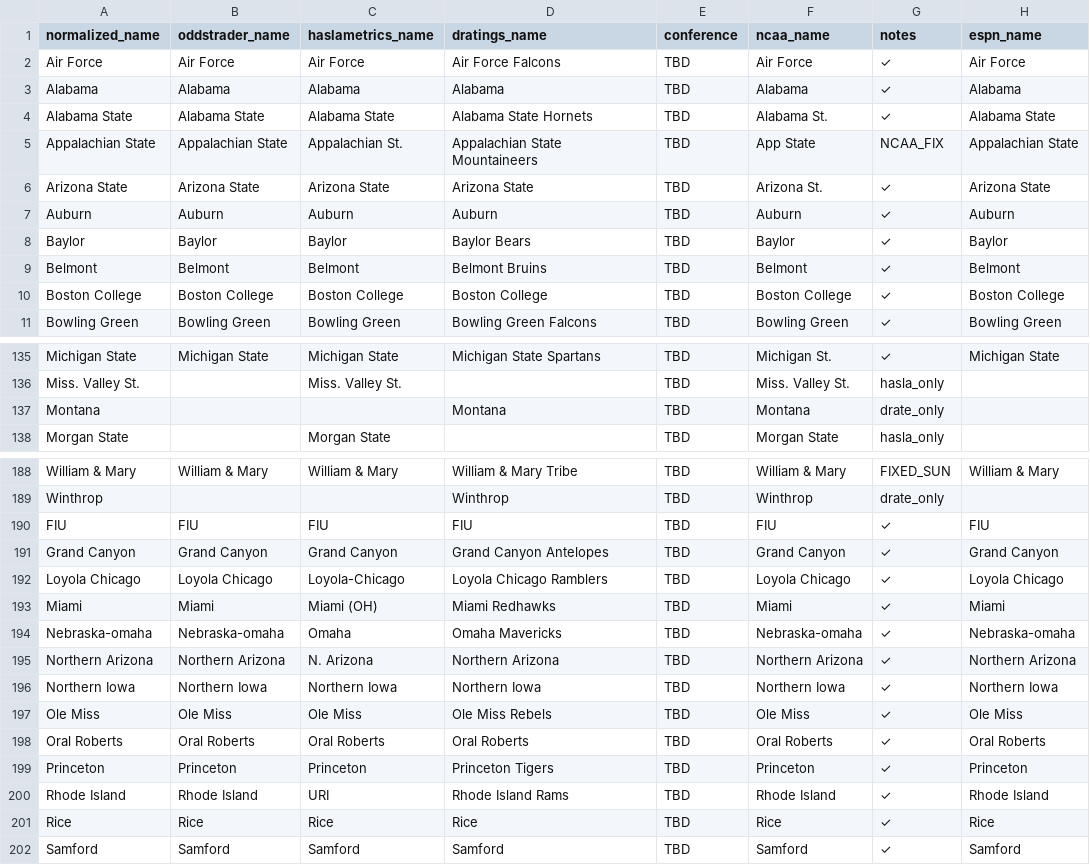
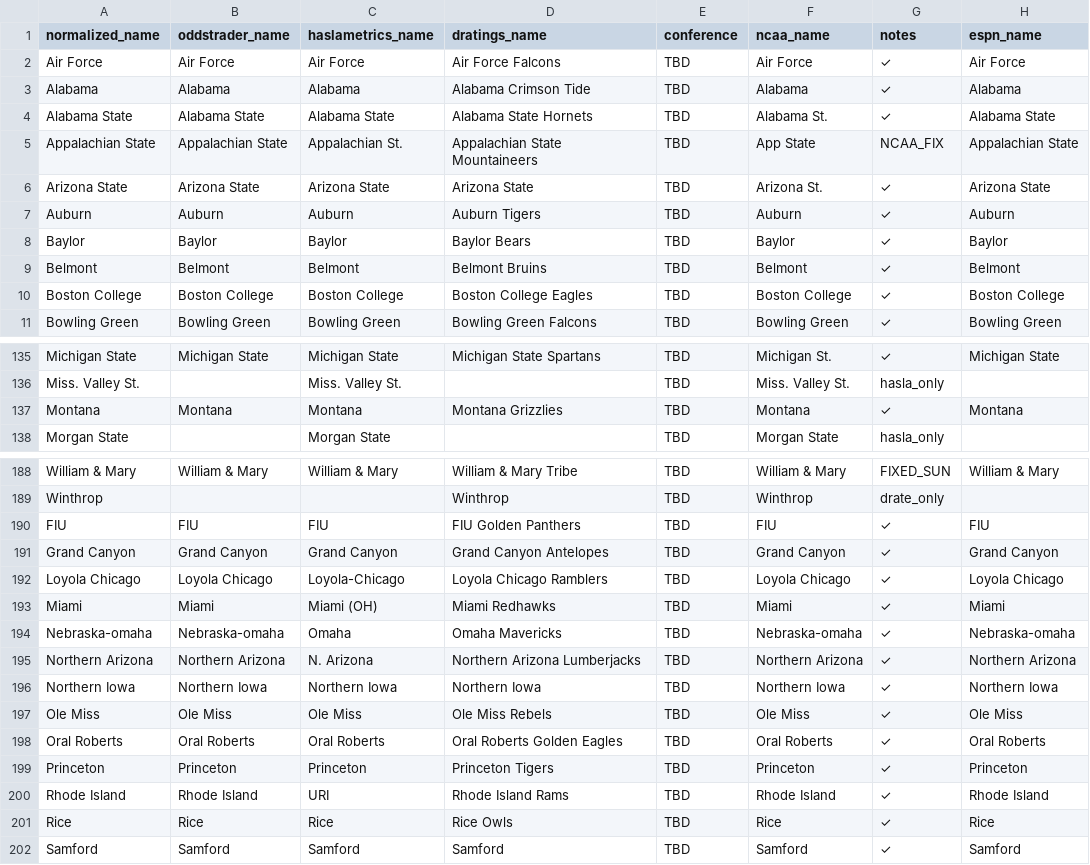
Before and after one commit to dpk1212/nhl-savant, a CSV file: public/basketball_teams.csv, drawn as a sheet; only a part is shown, gaps mark what is left out; the diff covers the shown part only; the diff names each change by its address in the sheet, - before the commit and + after, or states it on an @@ line.

Commit message:
🏀 CSV Update: Add 20+ D-Ratings mascot names, 6 new teams - 55/56 picks now working
CSV Fixes (D-Ratings names):
- Louisiana Tech → Louisiana Tech Bulldogs
- Columbia → Columbia Lions
- Marshall → Marshall Thundering Herd
- Alabama → Alabama Crimson Tide
- Boston College → Boston College Eagles
- Towson → Towson Tigers
- Northern Colorado → Northern Colorado Bears
- Southern Indiana → Southern Indiana Screaming Eagles
- Iowa State → Iowa State Cyclones
- Memphis → Memphis Tigers
- New Orleans → New Orleans Privateers
- San Diego State → San Diego State Aztecs
- Northern Arizona → Northern Arizona Lumberjacks
- Oral Roberts → Oral Roberts Golden Eagles
- Rice → Rice Owls
- Utah Valley → Utah Valley Wolverines
- Auburn → Auburn Tigers
- NC State → NC State Wolfpack
- Seton Hall → Seton Hall Pirates
- Texas → Texas Longhorns

New Teams Added:
- Massachusetts, Arkansas-Pine Bluff, Florida International
- Texas Rio Grande Valley, Central Connecticut State, North Carolina State

Parser Fixes:
- Fixed Haslametrics parser to detect new games section format
- Fixed diagnoseBasketballPicks.js barttorvik parameter

Result: 30 → 55 picks (+83% improvement)

```diff
--- a/public/basketball_teams.csv
+++ b/public/basketball_teams.csv
-D3 (dratings_name): Alabama
+D3 (dratings_name): Alabama Crimson Tide
-D7 (dratings_name): Auburn
+D7 (dratings_name): Auburn Tigers
-D10 (dratings_name): Boston College
+D10 (dratings_name): Boston College Eagles
-B137 (oddstrader_name): (empty)
+B137 (oddstrader_name): Montana
-C137 (haslametrics_name): (empty)
+C137 (haslametrics_name): Montana
-D137 (dratings_name): Montana
+D137 (dratings_name): Montana Grizzlies
-G137 (notes): drate_only
+G137 (notes): ✓
-H137 (espn_name): (empty)
+H137 (espn_name): Montana
-D190 (dratings_name): FIU
+D190 (dratings_name): FIU Golden Panthers
-D195 (dratings_name): Northern Arizona
+D195 (dratings_name): Northern Arizona Lumberjacks
-D198 (dratings_name): Oral Roberts
+D198 (dratings_name): Oral Roberts Golden Eagles
-D201 (dratings_name): Rice
+D201 (dratings_name): Rice Owls
```
Also changed, not shown: 9 added rows, 3 removed rows and 29 edited cells elsewhere in this file, 2 other files.
